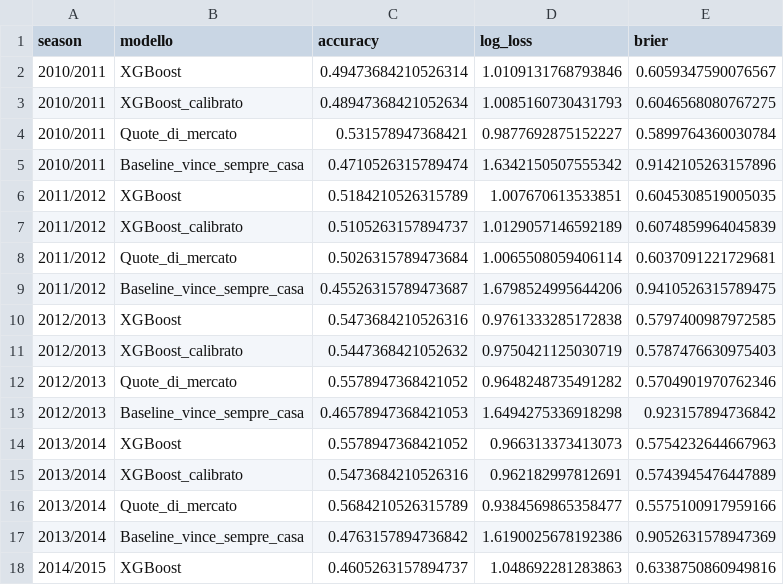
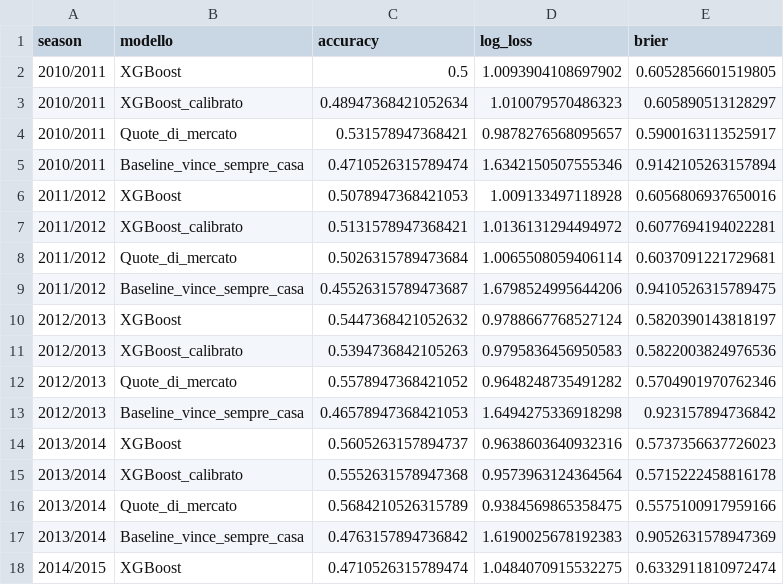
Before and after one commit to davil912/SerieAProject, a CSV file: notebooks/backtest_results_fase3.csv, drawn as a sheet; only a part is shown; the diff covers the shown part only.

```diff
--- a/notebooks/backtest_results_fase3.csv
+++ b/notebooks/backtest_results_fase3.csv
@@ -1,18 +1,18 @@
 season,modello,accuracy,log_loss,brier
-2010/2011,XGBoost,0.49473684210526314,1.0109131768793846,0.6059347590076567
-2010/2011,XGBoost_calibrato,0.48947368421052634,1.0085160730431793,0.6046568080767275
-2010/2011,Quote_di_mercato,0.531578947368421,0.9877692875152227,0.5899764360030784
-2010/2011,Baseline_vince_sempre_casa,0.4710526315789474,1.6342150507555342,0.9142105263157896
-2011/2012,XGBoost,0.5184210526315789,1.007670613533851,0.6045308519005035
-2011/2012,XGBoost_calibrato,0.5105263157894737,1.0129057146592189,0.6074859964045839
+2010/2011,XGBoost,0.5,1.0093904108697902,0.6052856601519805
+2010/2011,XGBoost_calibrato,0.48947368421052634,1.010079570486323,0.605890513128297
+2010/2011,Quote_di_mercato,0.531578947368421,0.9878276568095657,0.5900163113525917
+2010/2011,Baseline_vince_sempre_casa,0.4710526315789474,1.6342150507555346,0.9142105263157894
+2011/2012,XGBoost,0.5078947368421053,1.009133497118928,0.6056806937650016
+2011/2012,XGBoost_calibrato,0.5131578947368421,1.0136131294494972,0.6077694194022281
 2011/2012,Quote_di_mercato,0.5026315789473684,1.0065508059406114,0.6037091221729681
 2011/2012,Baseline_vince_sempre_casa,0.45526315789473687,1.6798524995644206,0.9410526315789475
-2012/2013,XGBoost,0.5473684210526316,0.9761333285172838,0.5797400987972585
-2012/2013,XGBoost_calibrato,0.5447368421052632,0.9750421125030719,0.5787476630975403
+2012/2013,XGBoost,0.5447368421052632,0.9788667768527124,0.5820390143818197
+2012/2013,XGBoost_calibrato,0.5394736842105263,0.9795836456950583,0.5822003824976536
 2012/2013,Quote_di_mercato,0.5578947368421052,0.9648248735491282,0.5704901970762346
 2012/2013,Baseline_vince_sempre_casa,0.46578947368421053,1.6494275336918298,0.923157894736842
-2013/2014,XGBoost,0.5578947368421052,0.966313373413073,0.5754232644667963
-2013/2014,XGBoost_calibrato,0.5473684210526316,0.962182997812691,0.5743945476447889
-2013/2014,Quote_di_mercato,0.5684210526315789,0.9384569865358477,0.5575100917959166
-2013/2014,Baseline_vince_sempre_casa,0.4763157894736842,1.6190025678192386,0.9052631578947369
-2014/2015,XGBoost,0.4605263157894737,1.048692281283863,0.6338750860949816
+2013/2014,XGBoost,0.5605263157894737,0.9638603640932316,0.5737356637726023
+2013/2014,XGBoost_calibrato,0.5552631578947368,0.9573963124364564,0.5715222458816178
+2013/2014,Quote_di_mercato,0.5684210526315789,0.9384569865358475,0.5575100917959166
+2013/2014,Baseline_vince_sempre_casa,0.4763157894736842,1.6190025678192383,0.9052631578947369
+2014/2015,XGBoost,0.4710526315789474,1.0484070915532275,0.6332911810972474
```
Also changed, not shown: 4 added rows and 71 edited cells elsewhere in this file, notebooks/ensemble_results.csv, notebooks/ensemble_weight_search.csv, 10 other files.
